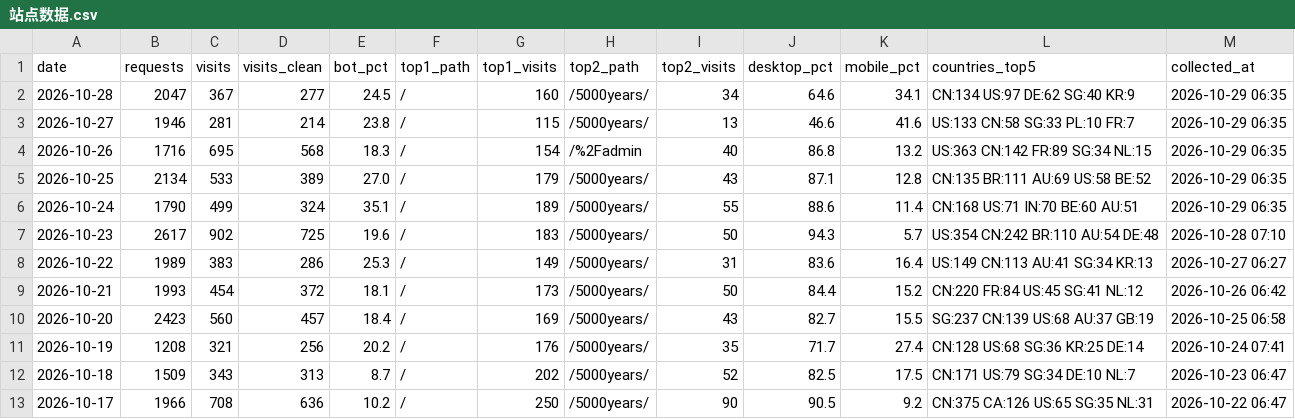
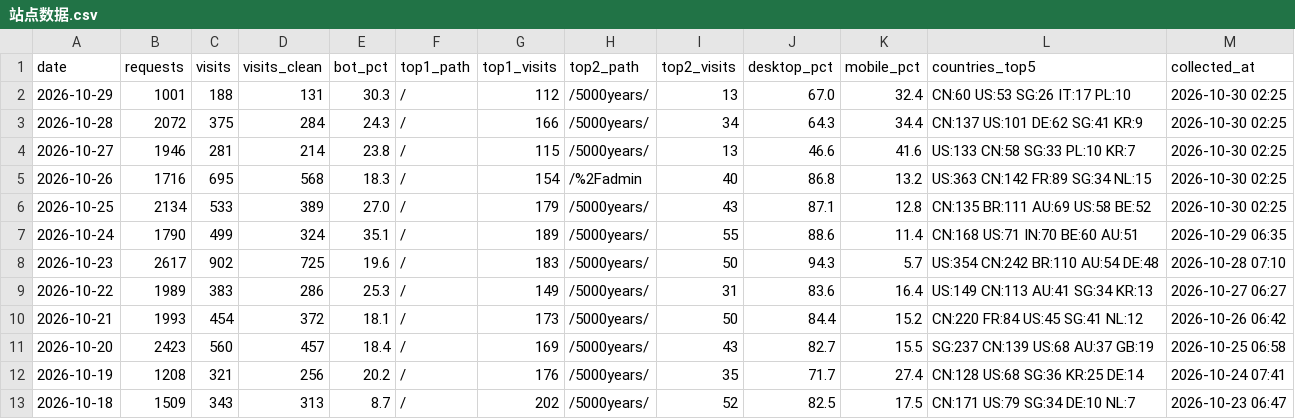
Before and after one commit to GeekBilly/theseventhrealm, a CSV file: 04-市场/03-推广获客/数据回收/站点分析/站点数据.csv, drawn as a sheet; only a part is shown; the shorter side is filled out with more unchanged rows.

```diff
--- a/04-市场/03-推广获客/数据回收/站点分析/站点数据.csv
+++ b/04-市场/03-推广获客/数据回收/站点分析/站点数据.csv
@@ -1,6 +1,7 @@
 date,requests,visits,visits_clean,bot_pct,top1_path,top1_visits,top2_path,top2_visits,desktop_pct,mobile_pct,countries_top5,collected_at
-2026-10-28,2047,367,277,24.5,/,160,/5000years/,34,64.6,34.1,CN:134 US:97 DE:62 SG:40 KR:9,2026-10-29 06:35
-2026-10-27,1946,281,214,23.8,/,115,/5000years/,13,46.6,41.6,US:133 CN:58 SG:33 PL:10 FR:7,2026-10-29 06:35
-2026-10-26,1716,695,568,18.3,/,154,/%2Fadmin,40,86.8,13.2,US:363 CN:142 FR:89 SG:34 NL:15,2026-10-29 06:35
-2026-10-25,2134,533,389,27.0,/,179,/5000years/,43,87.1,12.8,CN:135 BR:111 AU:69 US:58 BE:52,2026-10-29 06:35
+2026-10-29,1001,188,131,30.3,/,112,/5000years/,13,67.0,32.4,CN:60 US:53 SG:26 IT:17 PL:10,2026-10-30 02:25
+2026-10-28,2072,375,284,24.3,/,166,/5000years/,34,64.3,34.4,CN:137 US:101 DE:62 SG:41 KR:9,2026-10-30 02:25
+2026-10-27,1946,281,214,23.8,/,115,/5000years/,13,46.6,41.6,US:133 CN:58 SG:33 PL:10 KR:7,2026-10-30 02:25
+2026-10-26,1716,695,568,18.3,/,154,/%2Fadmin,40,86.8,13.2,US:363 CN:142 FR:89 SG:34 NL:15,2026-10-30 02:25
+2026-10-25,2134,533,389,27.0,/,179,/5000years/,43,87.1,12.8,CN:135 BR:111 AU:69 US:58 BE:52,2026-10-30 02:25
 2026-10-24,1790,499,324,35.1,/,189,/5000years/,55,88.6,11.4,CN:168 US:71 IN:70 BE:60 AU:51,2026-10-29 06:35
```
Also changed, not shown: 11-运营/data/cf-security.csv, 11-运营/data/deepseek-balance.csv, 4 other files.
